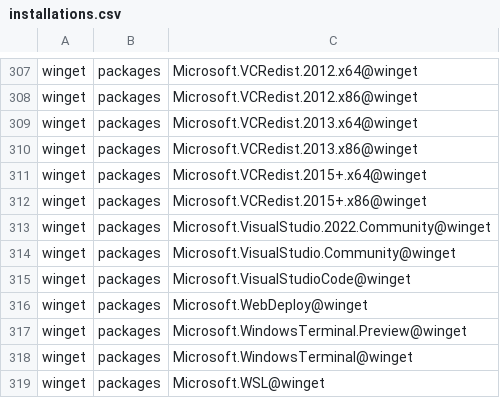
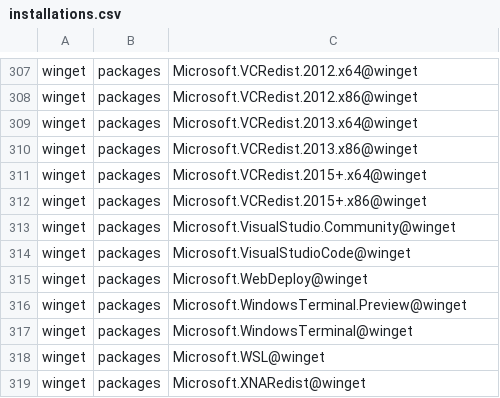
Before and after one commit to lancra/dotfiles, a CSV file: .local/share/machine/keyblade/software/installations.csv, drawn as a sheet; only a part is shown, gaps mark what is left out; the shorter side is filled out with more unchanged rows; the diff names each change by its address in the sheet, - before the commit and + after, or states it on an @@ line.

Commit message:
winget: uninstall visual studio 2022

```diff
--- a/.local/share/machine/keyblade/software/installations.csv
+++ b/.local/share/machine/keyblade/software/installations.csv
-row 313: winget | packages | Microsoft.VisualStudio.2022.Community@winget
```
